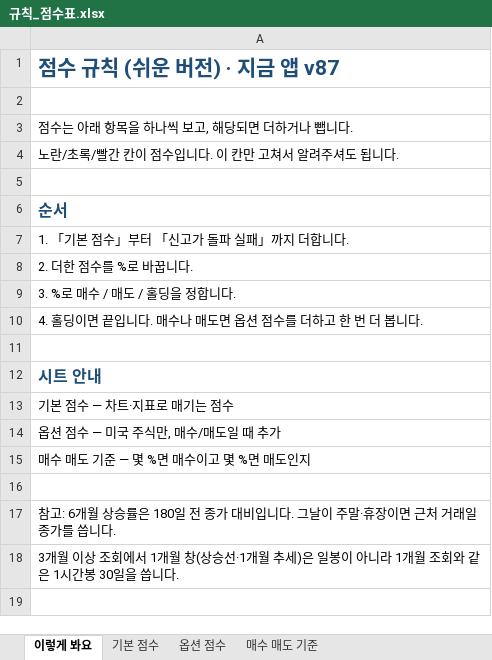
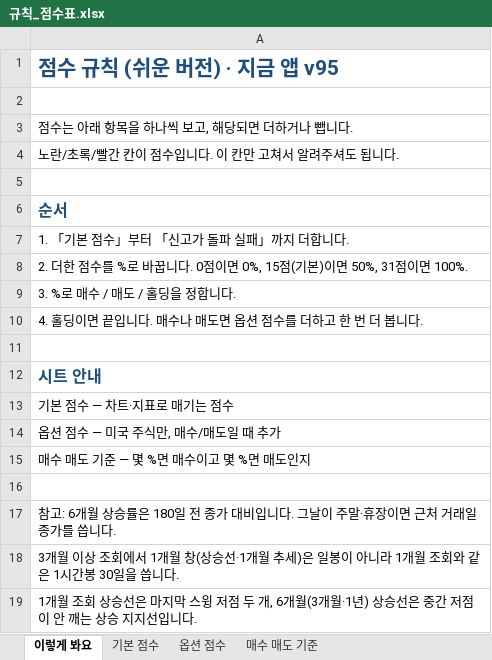
Before and after one commit to placideminent/trade-advisor, an Excel workbook: 규칙_점수표.xlsx, sheet 이렇게 봐요, drawn as a sheet; values as stored, in another font and other column widths than the file's, no borders; the diff names each change by its address in the sheet, - before the commit and + after, or states it on an @@ line.

```diff
--- a/규칙_점수표.xlsx (sheet 이렇게 봐요)
+++ b/규칙_점수표.xlsx (sheet 이렇게 봐요)
-A1: 점수 규칙 (쉬운 버전) · 지금 앱 v87
+A1: 점수 규칙 (쉬운 버전) · 지금 앱 v95
-A8: 2. 더한 점수를 %로 바꿉니다.
+A8: 2. 더한 점수를 %로 바꿉니다. 0점이면 0%, 15점(기본)이면 50%, 31점이면 100%.
+row 19: 1개월 조회 상승선은 마지막 스윙 저점 두 개, 6개월(3개월·1년) 상승선은 중간 저점이 안 깨는 상승 지지선입니다.
```
Also changed, not shown: sheet 기본 점수, sheet 매수 매도 기준, 2 other files.
